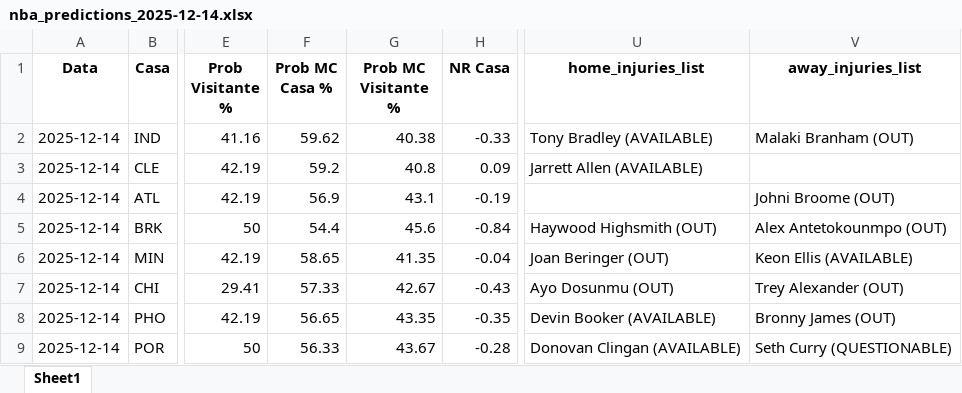
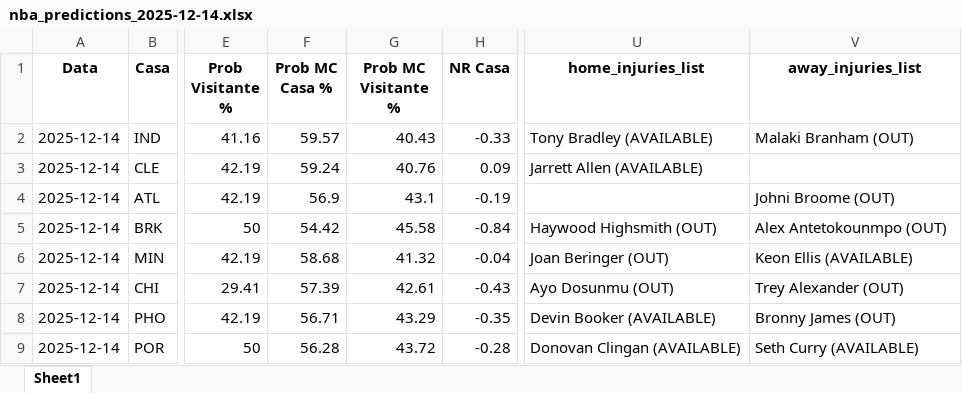
Before and after one commit to denismuril/nba-predictor, an Excel workbook: results/nba_predictions_2025-12-14.xlsx, sheet Sheet1, drawn as a sheet; only a part is shown, gaps mark what is left out; values as stored, in another font and other column widths than the file's, no borders; the diff names each change by its address in the sheet, - before the commit and + after, or states it on an @@ line.

```diff
--- a/results/nba_predictions_2025-12-14.xlsx (sheet Sheet1)
+++ b/results/nba_predictions_2025-12-14.xlsx (sheet Sheet1)
-F2 (Prob MC Casa %): 59.62
+F2 (Prob MC Casa %): 59.57
-G2 (Prob MC Visitante %): 40.38
+G2 (Prob MC Visitante %): 40.43
-F3 (Prob MC Casa %): 59.2
+F3 (Prob MC Casa %): 59.24
-G3 (Prob MC Visitante %): 40.8
+G3 (Prob MC Visitante %): 40.76
-F5 (Prob MC Casa %): 54.4
+F5 (Prob MC Casa %): 54.42
-G5 (Prob MC Visitante %): 45.6
+G5 (Prob MC Visitante %): 45.58
-F6 (Prob MC Casa %): 58.65
+F6 (Prob MC Casa %): 58.68
-G6 (Prob MC Visitante %): 41.35
+G6 (Prob MC Visitante %): 41.32
-F7 (Prob MC Casa %): 57.33
+F7 (Prob MC Casa %): 57.39
-G7 (Prob MC Visitante %): 42.67
+G7 (Prob MC Visitante %): 42.61
-F8 (Prob MC Casa %): 56.65
+F8 (Prob MC Casa %): 56.71
-G8 (Prob MC Visitante %): 43.35
+G8 (Prob MC Visitante %): 43.29
-F9 (Prob MC Casa %): 56.33
+F9 (Prob MC Casa %): 56.28
-G9 (Prob MC Visitante %): 43.67
+G9 (Prob MC Visitante %): 43.72
-V9 (away_injuries_list): Seth Curry (QUESTIONABLE)
+V9 (away_injuries_list): Seth Curry (AVAILABLE)
```
Also changed, not shown: 9 other files.
